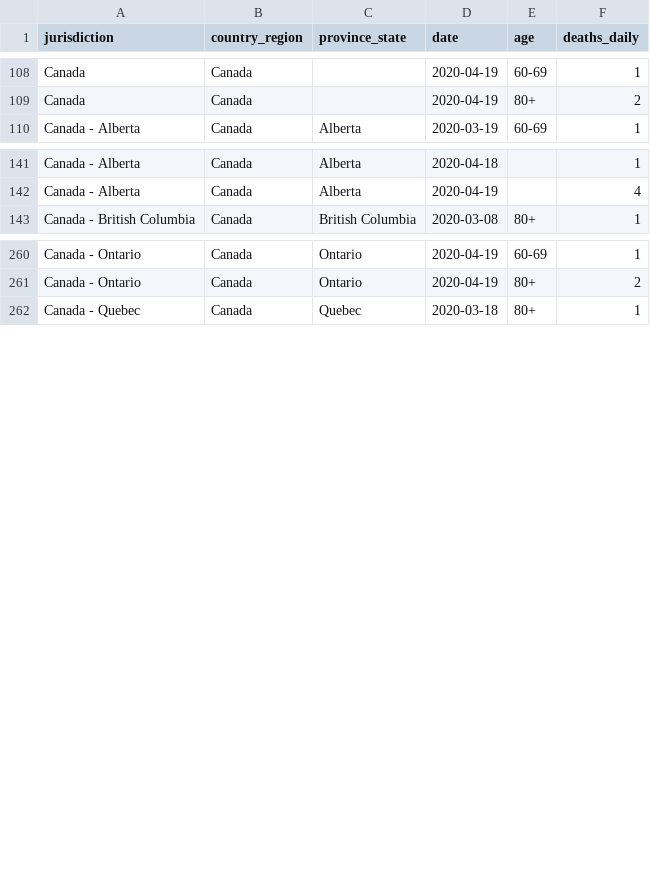
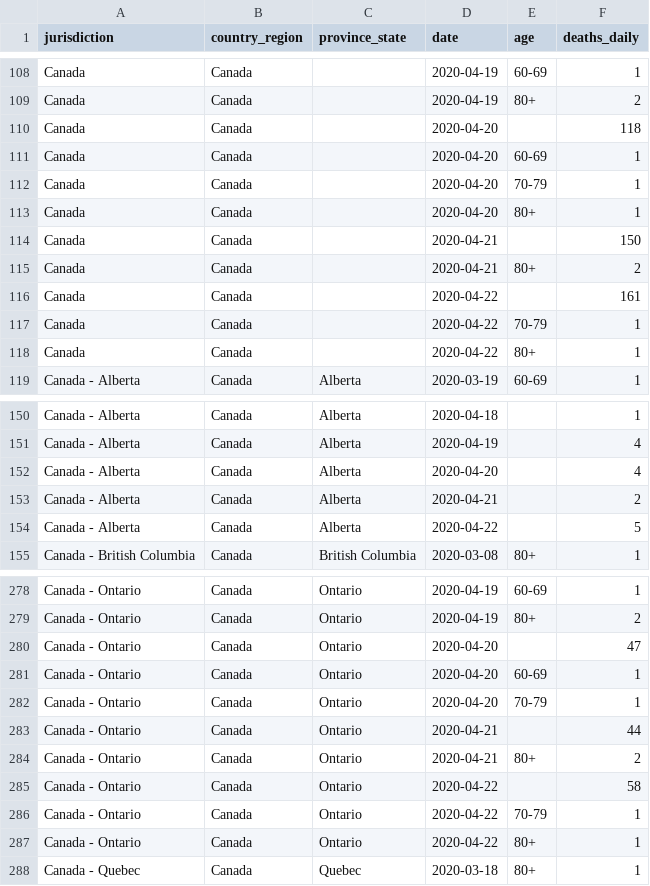
Before and after one commit to ApexRMS/covid19sim, a CSV file: data/deaths-detailed-canada-output.csv, drawn as a sheet; only a part is shown, gaps mark what is left out; the diff covers the shown part only.

Commit message:
2020-04-23 data update. Dropped U.S. as reference jurisdiction for AB and BC

```diff
--- a/data/deaths-detailed-canada-output.csv
+++ b/data/deaths-detailed-canada-output.csv
@@ -109,2 +109,11 @@ Canada,Canada,,2020-04-19,60-69,1
 Canada,Canada,,2020-04-19,80+,2
+Canada,Canada,,2020-04-20,,118
+Canada,Canada,,2020-04-20,60-69,1
+Canada,Canada,,2020-04-20,70-79,1
+Canada,Canada,,2020-04-20,80+,1
+Canada,Canada,,2020-04-21,,150
+Canada,Canada,,2020-04-21,80+,2
+Canada,Canada,,2020-04-22,,161
+Canada,Canada,,2020-04-22,70-79,1
+Canada,Canada,,2020-04-22,80+,1
 Canada - Alberta,Canada,Alberta,2020-03-19,60-69,1
@@ -142,2 +151,5 @@ Canada - Alberta,Canada,Alberta,2020-04-18,,1
 Canada - Alberta,Canada,Alberta,2020-04-19,,4
+Canada - Alberta,Canada,Alberta,2020-04-20,,4
+Canada - Alberta,Canada,Alberta,2020-04-21,,2
+Canada - Alberta,Canada,Alberta,2020-04-22,,5
 Canada - British Columbia,Canada,British Columbia,2020-03-08,80+,1
@@ -261,2 +279,10 @@ Canada - Ontario,Canada,Ontario,2020-04-19,60-69,1
 Canada - Ontario,Canada,Ontario,2020-04-19,80+,2
+Canada - Ontario,Canada,Ontario,2020-04-20,,47
+Canada - Ontario,Canada,Ontario,2020-04-20,60-69,1
+Canada - Ontario,Canada,Ontario,2020-04-20,70-79,1
+Canada - Ontario,Canada,Ontario,2020-04-21,,44
+Canada - Ontario,Canada,Ontario,2020-04-21,80+,2
+Canada - Ontario,Canada,Ontario,2020-04-22,,58
+Canada - Ontario,Canada,Ontario,2020-04-22,70-79,1
+Canada - Ontario,Canada,Ontario,2020-04-22,80+,1
 Canada - Quebec,Canada,Quebec,2020-03-18,80+,1
```
Also changed, not shown: 9 added rows elsewhere in this file, 15 other files.
